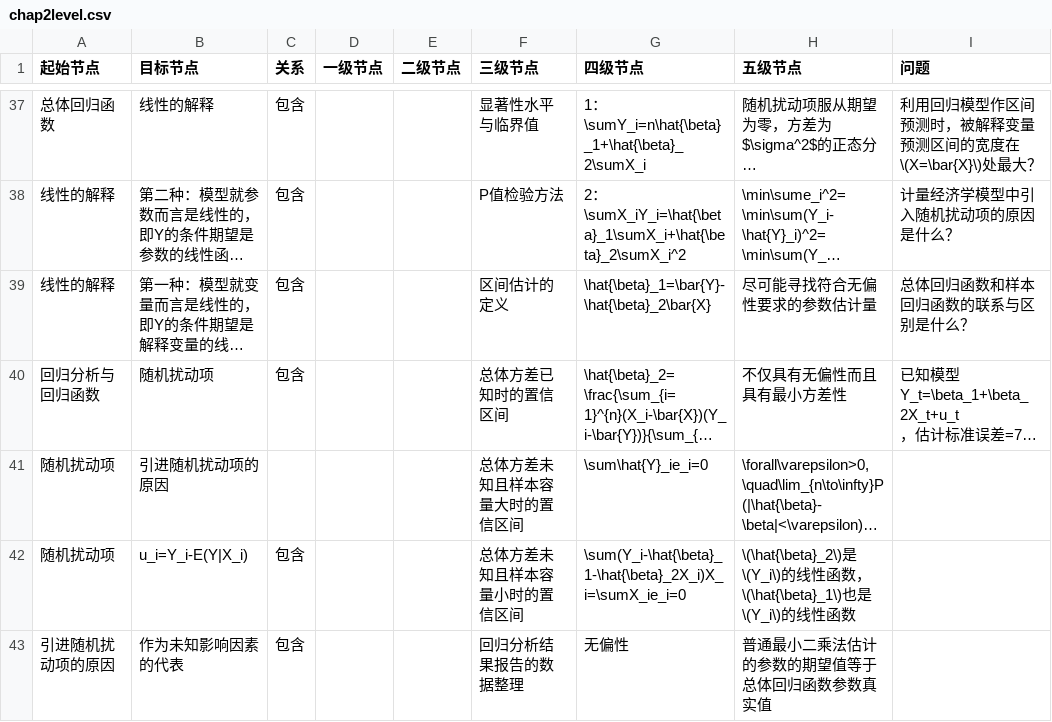
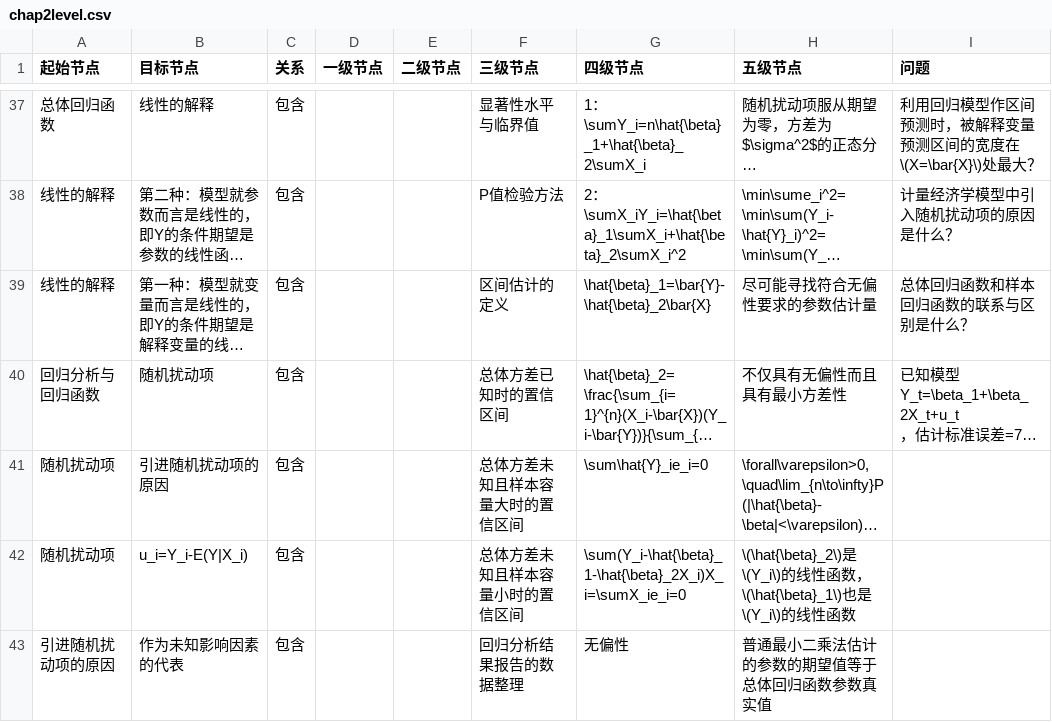
Before and after one commit to YH324/tmp, a CSV file: chap2level.csv, drawn as a sheet; only a part is shown, gaps mark what is left out; long unchanged cells end in …; the diff names each change by its address in the sheet, - before the commit and + after, or states it on an @@ line.

Commit message:
Update chap2level.csv

```diff
--- a/chap2level.csv
+++ b/chap2level.csv
-C41 (关系): (empty)
+C41 (关系): 包含
```
